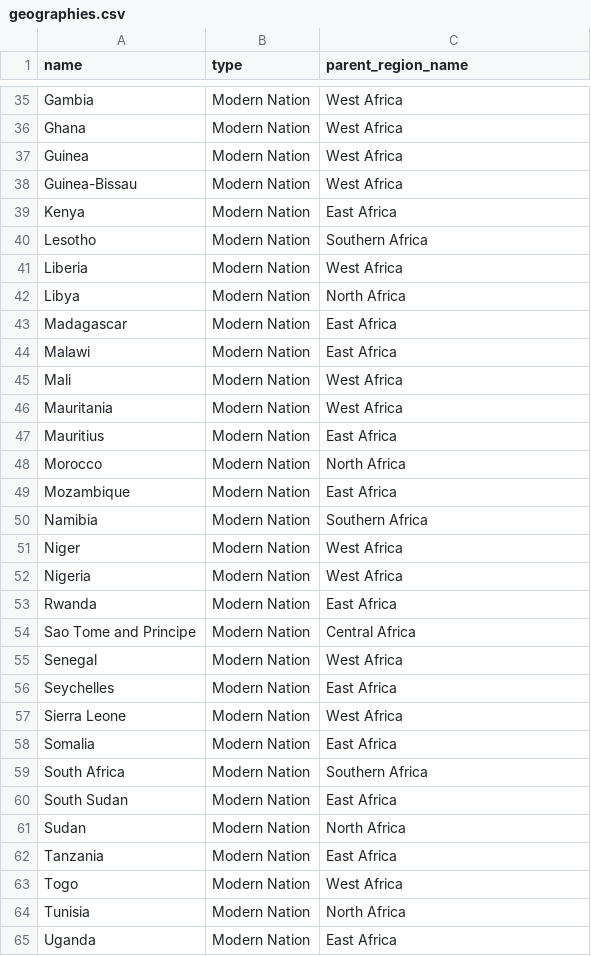
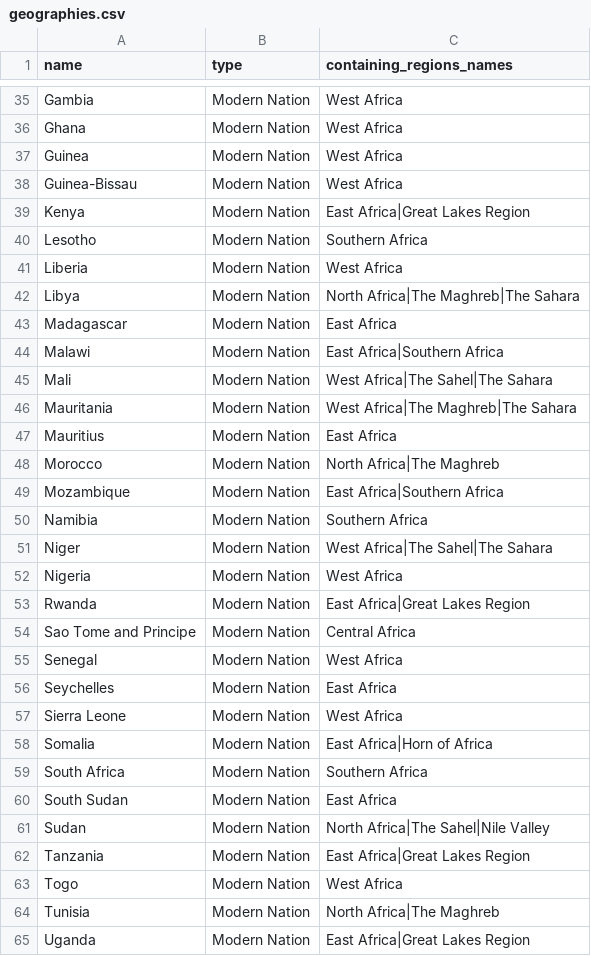
Before and after one commit to lkalima/africa_project_backend, a CSV file: data/geographies.csv, drawn as a sheet; only a part is shown, gaps mark what is left out; the diff covers the shown part only.

```diff
--- a/data/geographies.csv
+++ b/data/geographies.csv
@@ -1 +1 @@
-name,type,parent_region_name
+name,type,containing_regions_names
@@ -38,17 +38,17 @@ Guinea,Modern Nation,West Africa
 Guinea-Bissau,Modern Nation,West Africa
-Kenya,Modern Nation,East Africa
+Kenya,Modern Nation,"East Africa|Great Lakes Region"
 Lesotho,Modern Nation,Southern Africa
 Liberia,Modern Nation,West Africa
-Libya,Modern Nation,North Africa
+Libya,Modern Nation,"North Africa|The Maghreb|The Sahara"
 Madagascar,Modern Nation,East Africa
-Malawi,Modern Nation,East Africa
-Mali,Modern Nation,West Africa
-Mauritania,Modern Nation,West Africa
+Malawi,Modern Nation,"East Africa|Southern Africa"
+Mali,Modern Nation,"West Africa|The Sahel|The Sahara"
+Mauritania,Modern Nation,"West Africa|The Maghreb|The Sahara"
 Mauritius,Modern Nation,East Africa
-Morocco,Modern Nation,North Africa
-Mozambique,Modern Nation,East Africa
+Morocco,Modern Nation,"North Africa|The Maghreb"
+Mozambique,Modern Nation,"East Africa|Southern Africa"
 Namibia,Modern Nation,Southern Africa
-Niger,Modern Nation,West Africa
+Niger,Modern Nation,"West Africa|The Sahel|The Sahara"
 Nigeria,Modern Nation,West Africa
-Rwanda,Modern Nation,East Africa
+Rwanda,Modern Nation,"East Africa|Great Lakes Region"
 Sao Tome and Principe,Modern Nation,Central Africa
@@ -57,9 +57,9 @@ Seychelles,Modern Nation,East Africa
 Sierra Leone,Modern Nation,West Africa
-Somalia,Modern Nation,East Africa
+Somalia,Modern Nation,"East Africa|Horn of Africa"
 South Africa,Modern Nation,Southern Africa
 South Sudan,Modern Nation,East Africa
-Sudan,Modern Nation,North Africa
-Tanzania,Modern Nation,East Africa
+Sudan,Modern Nation,"North Africa|The Sahel|Nile Valley"
+Tanzania,Modern Nation,"East Africa|Great Lakes Region"
 Togo,Modern Nation,West Africa
-Tunisia,Modern Nation,North Africa
-Uganda,Modern Nation,East Africa
+Tunisia,Modern Nation,"North Africa|The Maghreb"
+Uganda,Modern Nation,"East Africa|Great Lakes Region"
```
Also changed, not shown: 2 added rows, 2 removed rows and 14 edited cells elsewhere in this file, 1 other file.
